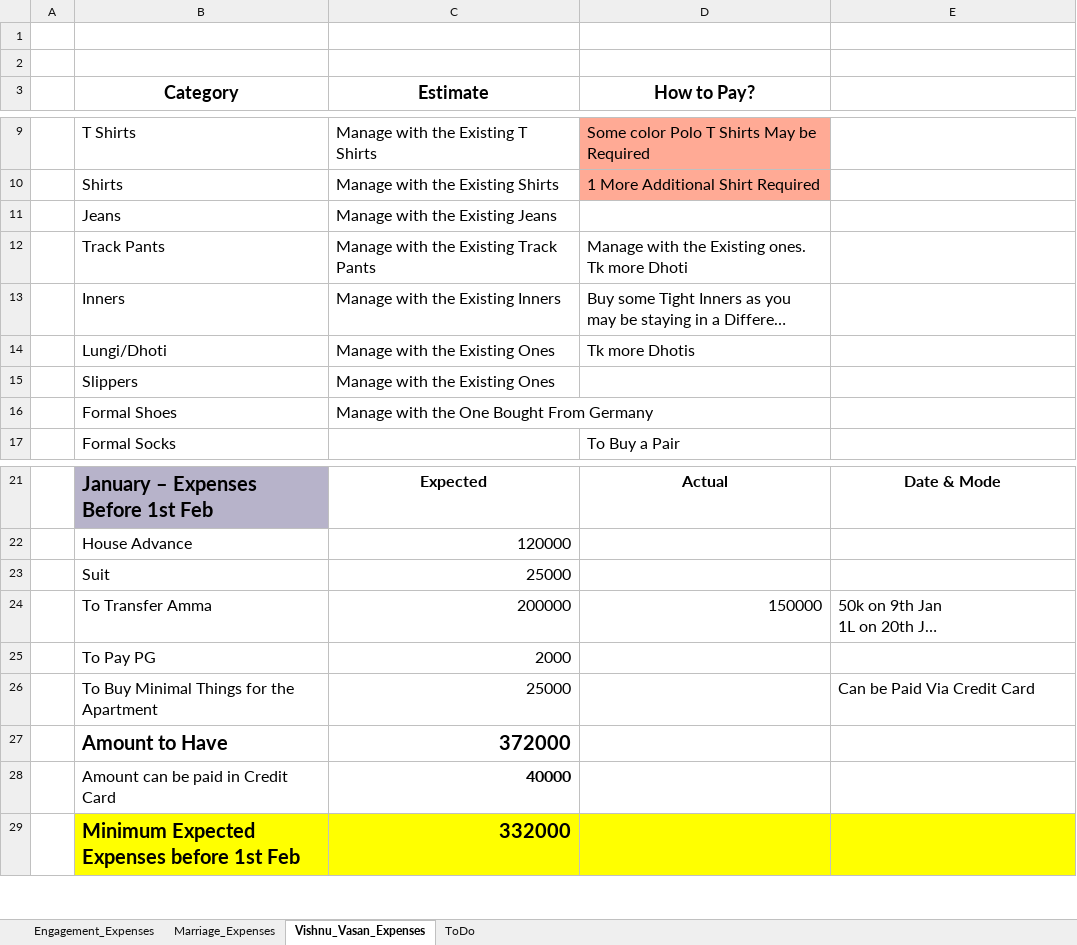
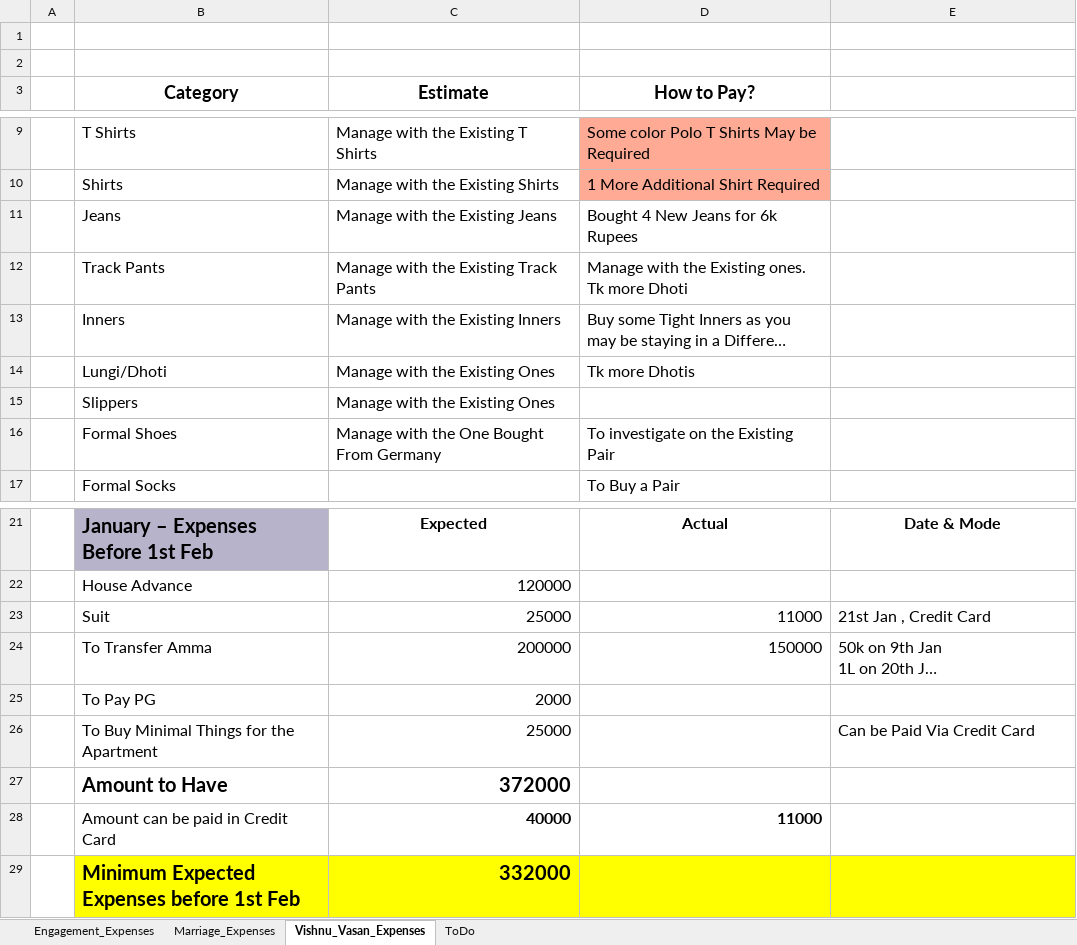
Before and after one commit to vishnuvasan/WeeklyBackup, an Excel workbook: Information/Expenses/Marriage_2019_02_18/Expenses/Expenses_Estimate_Marriage_Till_March_2019_01_08.xlsx, sheet Vishnu_Vasan_Expenses, drawn as a sheet; only a part is shown, gaps mark what is left out; long unchanged cells end in …; values as stored, in another font and other column widths than the file's, no borders; the diff names each change by its address in the sheet, - before the commit and + after, or states it on an @@ line.

Commit message:
Updated the Expenses Sheet

```diff
--- a/Information/Expenses/Marriage_2019_02_18/Expenses/Expenses_Estimate_Marriage_Till_March_2019_01_08.xlsx (sheet Vishnu_Vasan_Expenses)
+++ b/Information/Expenses/Marriage_2019_02_18/Expenses/Expenses_Estimate_Marriage_Till_March_2019_01_08.xlsx (sheet Vishnu_Vasan_Expenses)
-D11 (How to Pay?): (empty)
+D11 (How to Pay?): Bought 4 New Jeans for 6k Rupees
-D16 (How to Pay?): (empty)
+D16 (How to Pay?): To investigate on the Existing Pair
-D23 (How to Pay?): (empty)
+D23 (How to Pay?): 11000
-E23: (empty)
+E23: 21st Jan , Credit Card
-D28 (How to Pay?): (empty)
+D28 (How to Pay?): 11000
```
